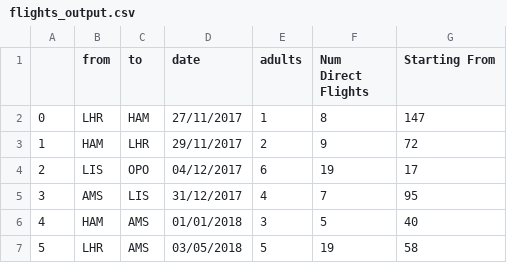
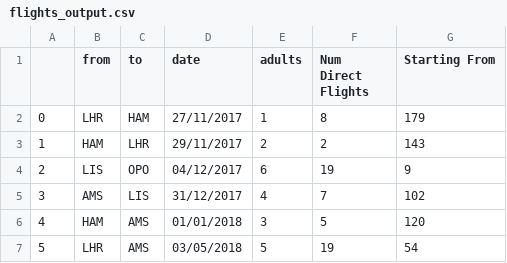
Before and after one commit to Nabawy90/PycharmProjects, a CSV file: ExpediaPriceLocator/PriceSearch/flights_output.csv, drawn as a sheet.

```diff
--- a/ExpediaPriceLocator/PriceSearch/flights_output.csv
+++ b/ExpediaPriceLocator/PriceSearch/flights_output.csv
@@ -1,7 +1,7 @@
 ,from,to,date,adults,Num Direct Flights,Starting From
-0,LHR,HAM,27/11/2017,1,8,147
-1,HAM,LHR,29/11/2017,2,9,72
-2,LIS,OPO,04/12/2017,6,19,17
-3,AMS,LIS,31/12/2017,4,7,95
-4,HAM,AMS,01/01/2018,3,5,40
-5,LHR,AMS,03/05/2018,5,19,58
+0,LHR,HAM,27/11/2017,1,8,179
+1,HAM,LHR,29/11/2017,2,2,143
+2,LIS,OPO,04/12/2017,6,19,9
+3,AMS,LIS,31/12/2017,4,7,102
+4,HAM,AMS,01/01/2018,3,5,120
+5,LHR,AMS,03/05/2018,5,19,54
```
Also changed, not shown: 1 other file.
